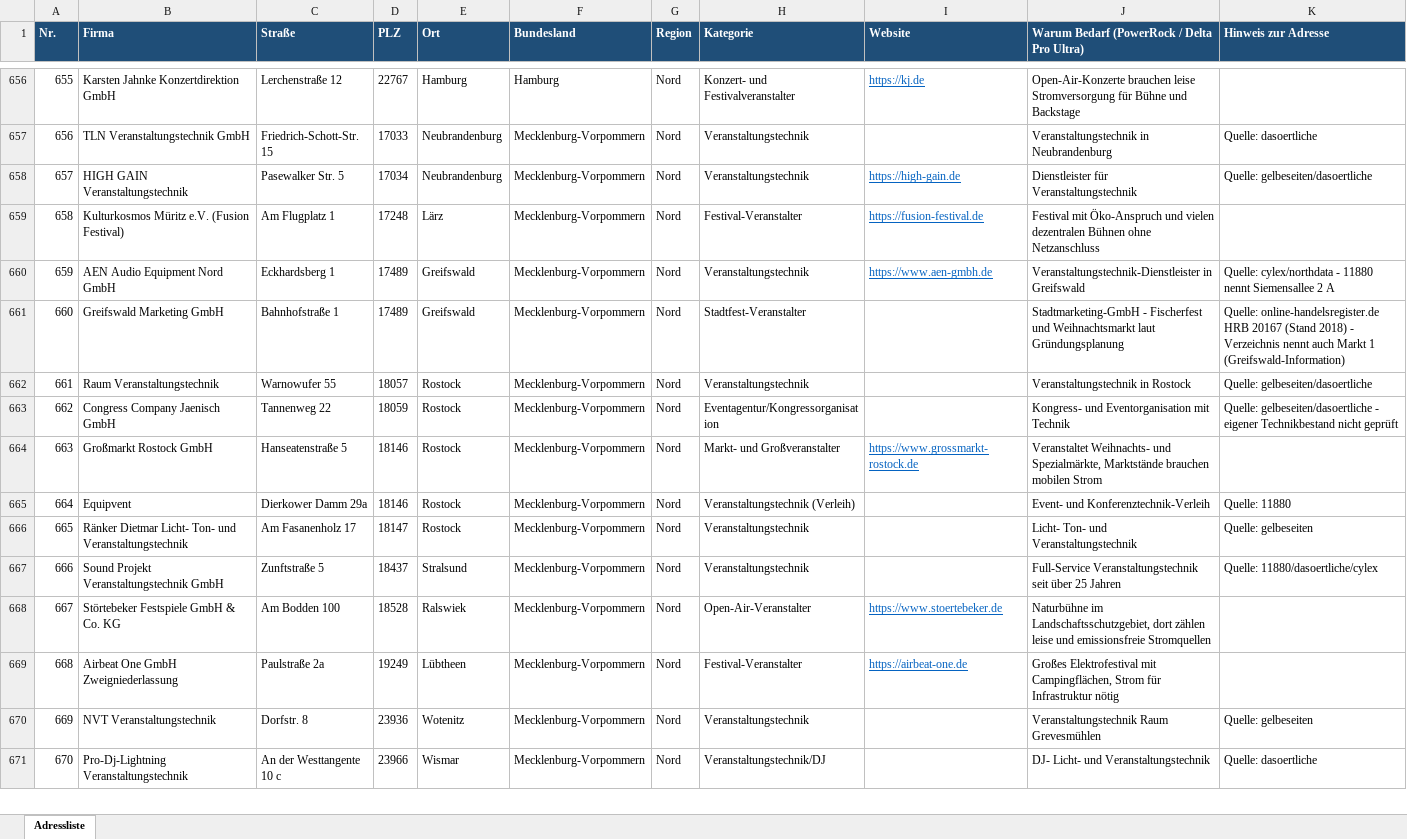
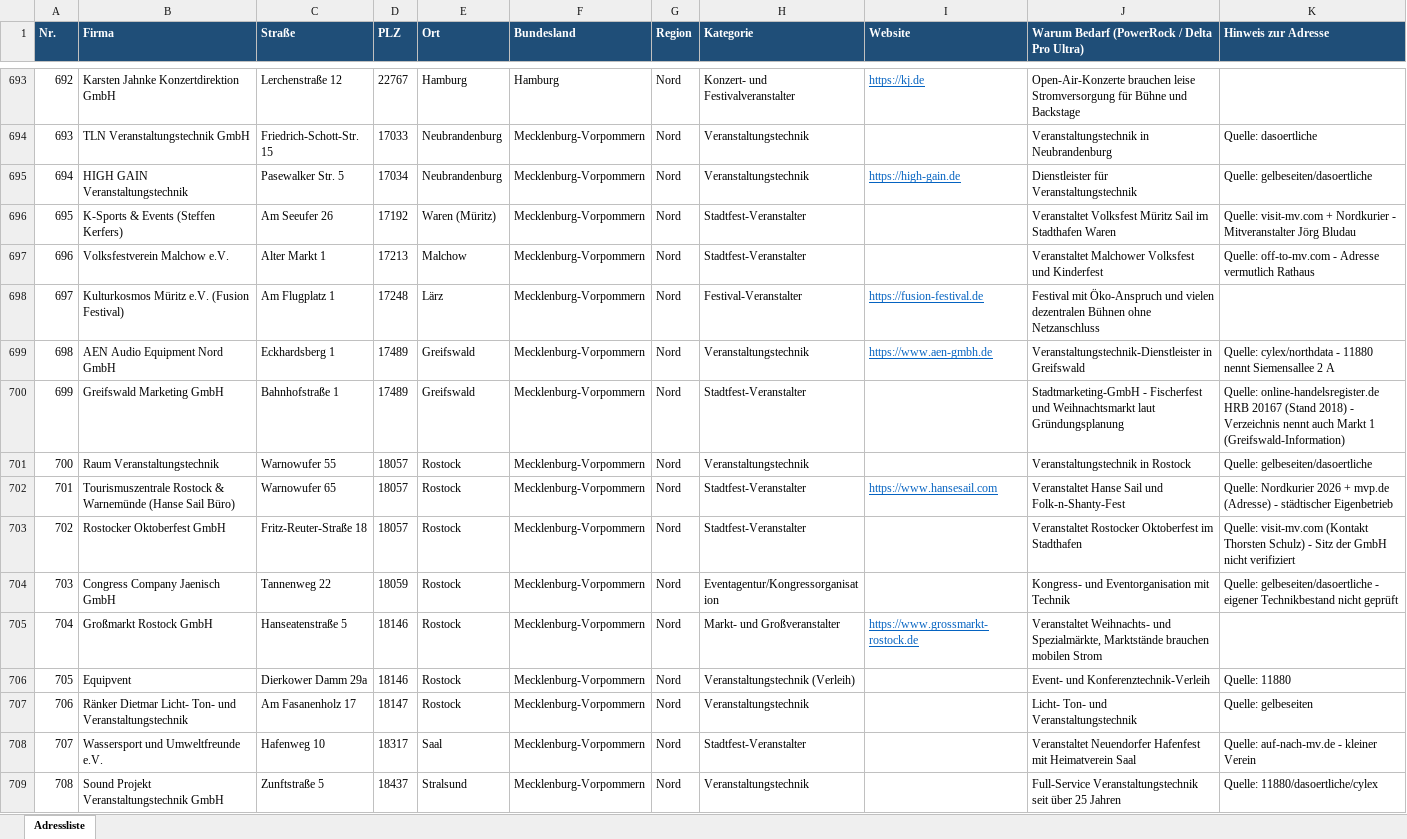
Before and after one commit to pfaeffle-seeger/Michael, an Excel workbook: Adressliste_Event_EcoFlow.xlsx, sheet Adressliste, drawn as a sheet; only a part is shown, gaps mark what is left out; the shorter side is filled out with more unchanged rows; values as stored, in another font and other column widths than the file's, no borders; table styles not drawn; the diff covers the shown part only; the diff names each change by its address in the sheet, - before the commit and + after, or states it on an @@ line.

```diff
--- a/Adressliste_Event_EcoFlow.xlsx (sheet Adressliste)
+++ b/Adressliste_Event_EcoFlow.xlsx (sheet Adressliste)
@@ column A (Nr.) renumbered from row 6 down @@
+row 696: 695 | K-Sports & Events (Steffen Kerfers) | Am Seeufer 26 | 17192 | Waren (Müritz) | Mecklenburg-Vorpommern | Nord | Stadtfest-Veranstalter |  | Veranstaltet Volksfest Müritz Sail im Stadthafen Waren | Quelle: visit-mv.com + Nordkurier - Mitveranstalter Jörg Bludau
+row 697: 696 | Volksfestverein Malchow e.V. | Alter Markt 1 | 17213 | Malchow | Mecklenburg-Vorpommern | Nord | Stadtfest-Veranstalter |  | Veranstaltet Malchower Volksfest und Kinderfest | Quelle: off-to-mv.com - Adresse vermutlich Rathaus
+row 702: 701 | Tourismuszentrale Rostock & Warnemünde (Hanse Sail Büro) | Warnowufer 65 | 18057 | Rostock | Mecklenburg-Vorpommern | Nord | Stadtfest-Veranstalter | https://www.hansesail.com | Veranstaltet Hanse Sail und Folk-n-Shanty-Fest | Quelle: Nordkurier 2026 + mvp.de (Adresse) - städtischer Eigenbetrieb
+row 703: 702 | Rostocker Oktoberfest GmbH | Fritz-Reuter-Straße 18 | 18057 | Rostock | Mecklenburg-Vorpommern | Nord | Stadtfest-Veranstalter |  | Veranstaltet Rostocker Oktoberfest im Stadthafen | Quelle: visit-mv.com (Kontakt Thorsten Schulz) - Sitz der GmbH nicht verifiziert
+row 708: 707 | Wassersport und Umweltfreunde e.V. | Hafenweg 10 | 18317 | Saal | Mecklenburg-Vorpommern | Nord | Stadtfest-Veranstalter |  | Veranstaltet Neuendorfer Hafenfest mit Heimatverein Saal | Quelle: auf-nach-mv.de - kleiner Verein
```
Also changed, not shown: 63 added rows, 5 removed rows and 72 edited cells elsewhere in this sheet, 2 other files.
